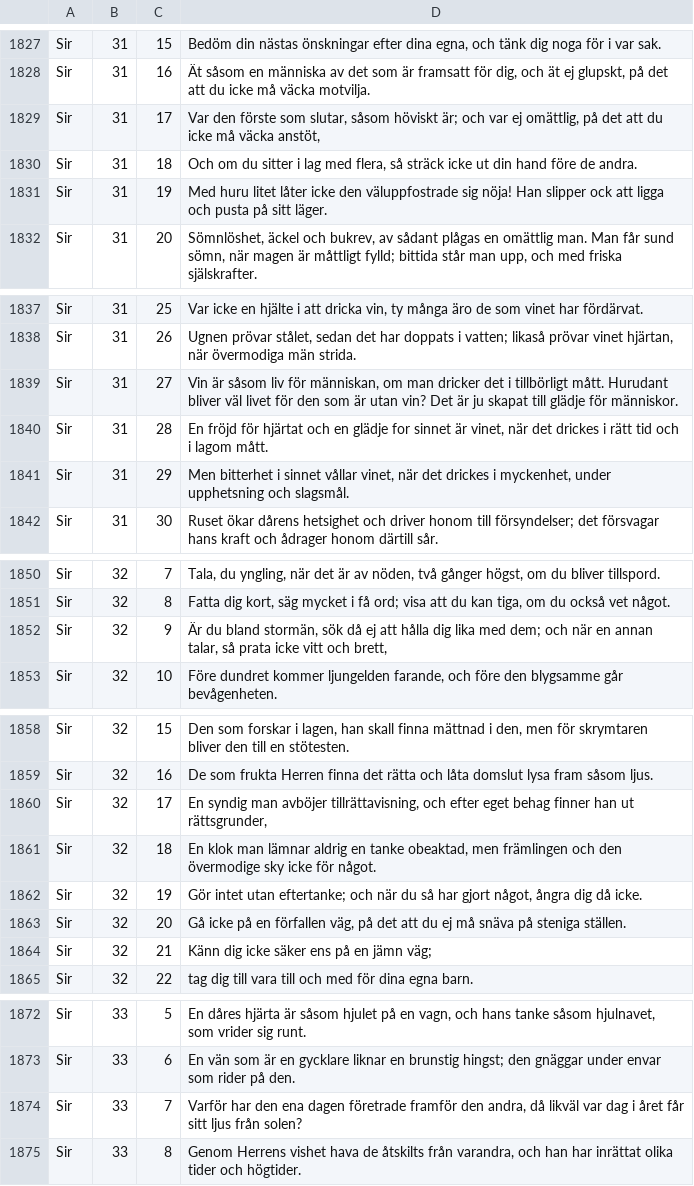
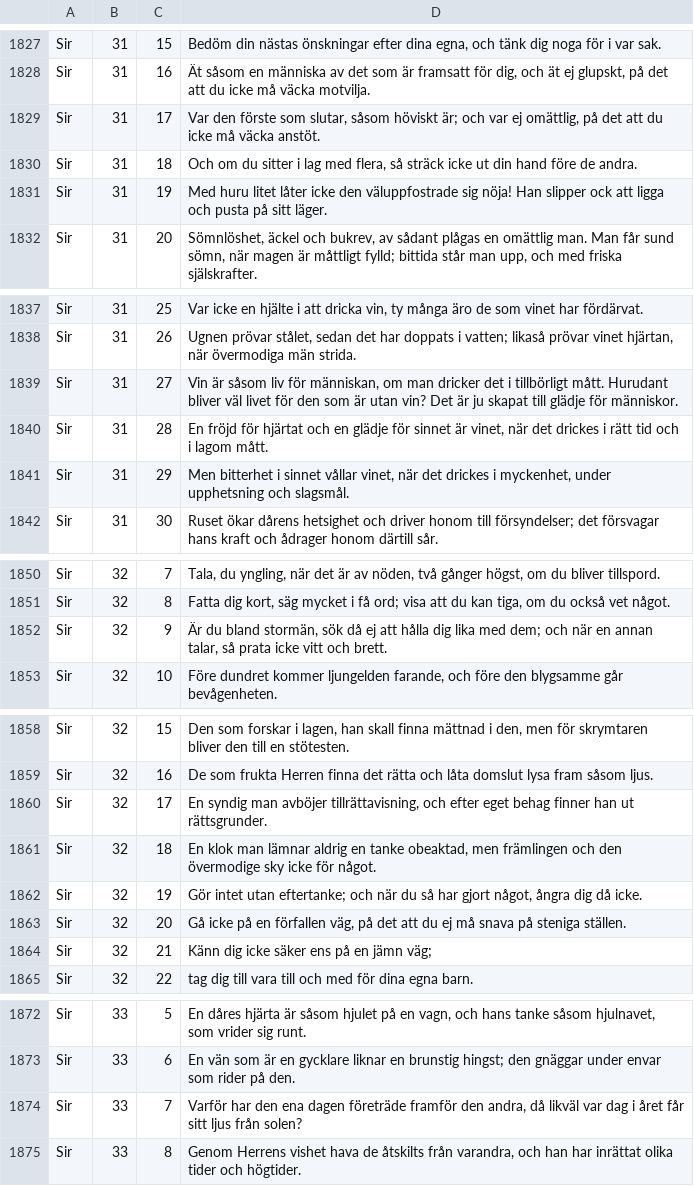
Before and after one commit to jsjoberg/perikop, a TSV file: resources/corpus/input/sv1921-apokryfer.tsv, drawn as a sheet; only a part is shown, gaps mark what is left out; the diff covers the shown part only.

```diff
--- a/resources/corpus/input/sv1921-apokryfer.tsv
+++ b/resources/corpus/input/sv1921-apokryfer.tsv
@@ -1828,3 +1828,3 @@ Sir	31	15	Bedöm din nästas önskningar efter dina egna, och tänk dig noga fö
 Sir	31	16	Ät såsom en människa av det som är framsatt för dig, och ät ej glupskt, på det att du icke må väcka motvilja.
-Sir	31	17	Var den förste som slutar, såsom höviskt är; och var ej omättlig, på det att du icke må väcka anstöt,
+Sir	31	17	Var den förste som slutar, såsom höviskt är; och var ej omättlig, på det att du icke må väcka anstöt.
 Sir	31	18	Och om du sitter i lag med flera, så sträck icke ut din hand före de andra.
@@ -1839,3 +1839,3 @@ Sir	31	26	Ugnen prövar stålet, sedan det har doppats i vatten; likaså prövar
 Sir	31	27	Vin är såsom liv för människan, om man dricker det i tillbörligt mått. Hurudant bliver väl livet för den som är utan vin? Det är ju skapat till glädje för människor.
-Sir	31	28	En fröjd för hjärtat och en glädje for sinnet är vinet, när det drickes i rätt tid och i lagom mått.
+Sir	31	28	En fröjd för hjärtat och en glädje för sinnet är vinet, när det drickes i rätt tid och i lagom mått.
 Sir	31	29	Men bitterhet i sinnet vållar vinet, när det drickes i myckenhet, under upphetsning och slagsmål.
@@ -1851,3 +1851,3 @@ Sir	32	7	Tala, du yngling, när det är av nöden, två gånger högst, om du bl
 Sir	32	8	Fatta dig kort, säg mycket i få ord; visa att du kan tiga, om du också vet något.
-Sir	32	9	Är du bland stormän, sök då ej att hålla dig lika med dem; och när en annan talar, så prata icke vitt och brett,
+Sir	32	9	Är du bland stormän, sök då ej att hålla dig lika med dem; och när en annan talar, så prata icke vitt och brett.
 Sir	32	10	Före dundret kommer ljungelden farande, och före den blygsamme går bevågenheten.
@@ -1859,6 +1859,6 @@ Sir	32	15	Den som forskar i lagen, han skall finna mättnad i den, men för skry
 Sir	32	16	De som frukta Herren finna det rätta och låta domslut lysa fram såsom ljus.
-Sir	32	17	En syndig man avböjer tillrättavisning, och efter eget behag finner han ut rättsgrunder,
+Sir	32	17	En syndig man avböjer tillrättavisning, och efter eget behag finner han ut rättsgrunder.
 Sir	32	18	En klok man lämnar aldrig en tanke obeaktad, men främlingen och den övermodige sky icke för något.
 Sir	32	19	Gör intet utan eftertanke; och när du så har gjort något, ångra dig då icke.
-Sir	32	20	Gå icke på en förfallen väg, på det att du ej må snäva på steniga ställen.
+Sir	32	20	Gå icke på en förfallen väg, på det att du ej må snava på steniga ställen.
 Sir	32	21	Känn dig icke säker ens på en jämn väg;
@@ -1873,3 +1873,3 @@ Sir	33	5	En dåres hjärta är såsom hjulet på en vagn, och hans tanke såsom
 Sir	33	6	En vän som är en gycklare liknar en brunstig hingst; den gnäggar under envar som rider på den.
-Sir	33	7	Varför har den ena dagen företrade framför den andra, då likväl var dag i året får sitt ljus från solen?
+Sir	33	7	Varför har den ena dagen företräde framför den andra, då likväl var dag i året får sitt ljus från solen?
 Sir	33	8	Genom Herrens vishet hava de åtskilts från varandra, och han har inrättat olika tider och högtider.
```
Also changed, not shown: 3 edited cells elsewhere in this file, resources/lexicon/sv1917-words.tsv, 10 other files.
